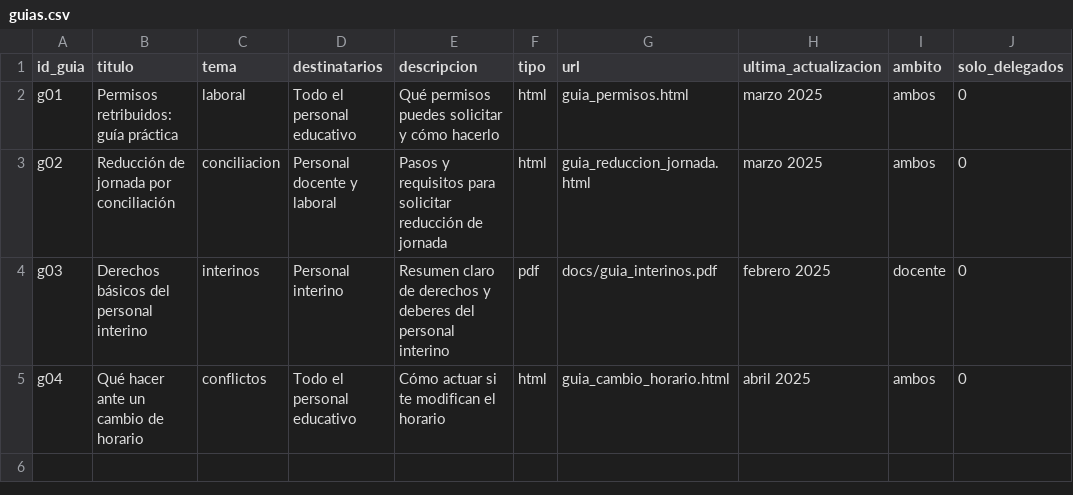
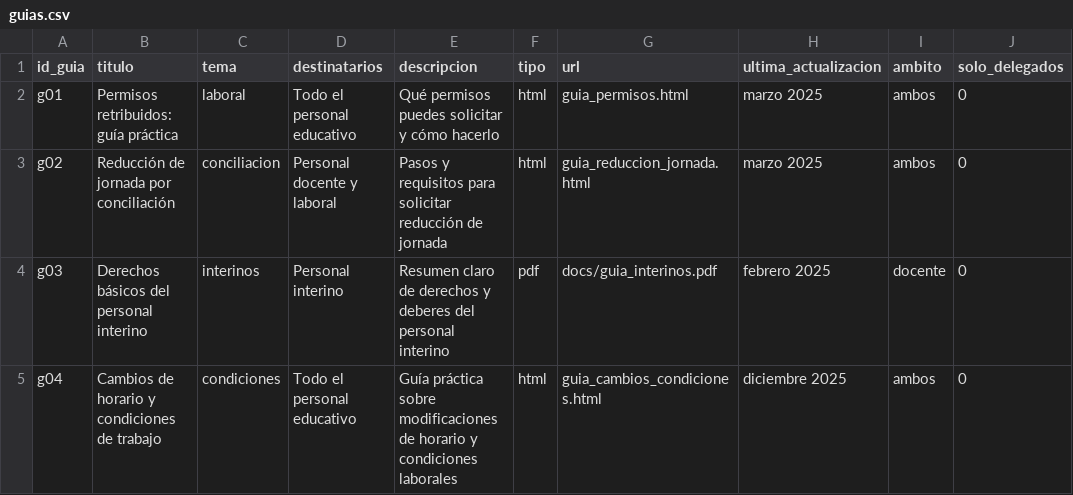
Before and after one commit to FECCOOex/herramientas, a CSV file: guias.csv, drawn as a sheet; only a part is shown; the diff names each change by its address in the sheet, - before the commit and + after, or states it on an @@ line.

Commit message:
Update guias.csv

```diff
--- a/guias.csv
+++ b/guias.csv
-B5 (titulo): Qué hacer ante un cambio de horario
+B5 (titulo): Cambios de horario y condiciones de trabajo
-C5 (tema): conflictos
+C5 (tema): condiciones
-E5 (descripcion): Cómo actuar si te modifican el horario
+E5 (descripcion): Guía práctica sobre modificaciones de horario y condiciones laborales
-G5 (url): guia_cambio_horario.html
+G5 (url): guia_cambios_condiciones.html
-H5 (ultima_actualizacion): abril 2025
+H5 (ultima_actualizacion): diciembre 2025
```
